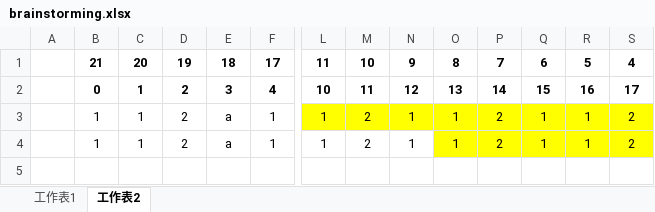
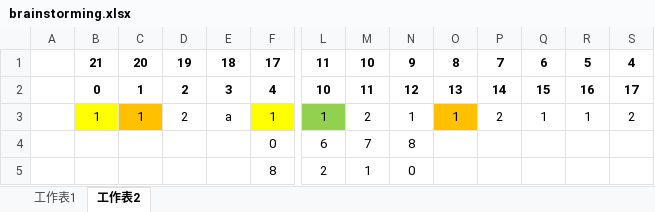
Before and after one commit to chiehwun/LZ77_Encoder_Decoder, an Excel workbook: brainstorming.xlsx, sheet 工作表2, drawn as a sheet; only a part is shown, gaps mark what is left out; values as stored, in another font and other column widths than the file's, no borders; removed rows and columns are numbered as before the commit, all else as after; rows hold the shown columns only; the diff names each change by its address in the sheet, - before the commit and + after, or states it on an @@ line.

```diff
--- a/brainstorming.xlsx (sheet 工作表2)
+++ b/brainstorming.xlsx (sheet 工作表2)
-B3 fill: none
+B3 fill: #FFFF00
-C3 fill: none
+C3 fill: #FFC000
-F3 fill: none
+F3 fill: #FFFF00
-L3 fill: #FFFF00
+L3 fill: #92D050
-M3:N3 fill: #FFFF00
+M3:N3 fill: none
-O3 fill: #FFFF00
+O3 fill: #FFC000
-P3:S3 fill: #FFFF00
+P3:S3 fill: none
-row 4:  | 1 | 1 | 2 | a | 1 | 1 | 2 | 1 | 1 | 2 | 1 | 1 | 2
+row 4:  |  |  |  |  | 0 | 6 | 7 | 8
+row 5:  |  |  |  |  | 8 | 2 | 1 | 0
```
Also changed, not shown: sheet 工作表1, 1 other file.
